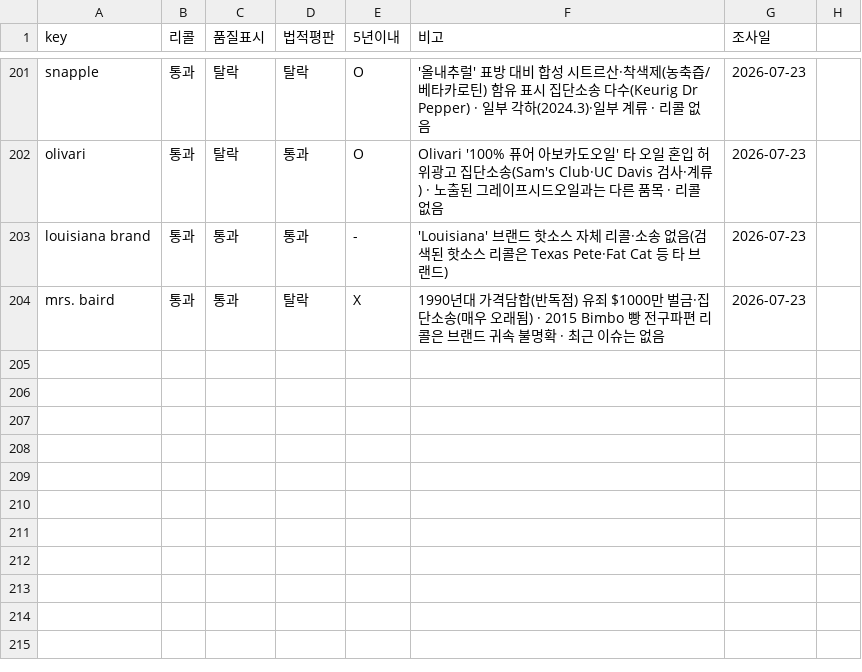
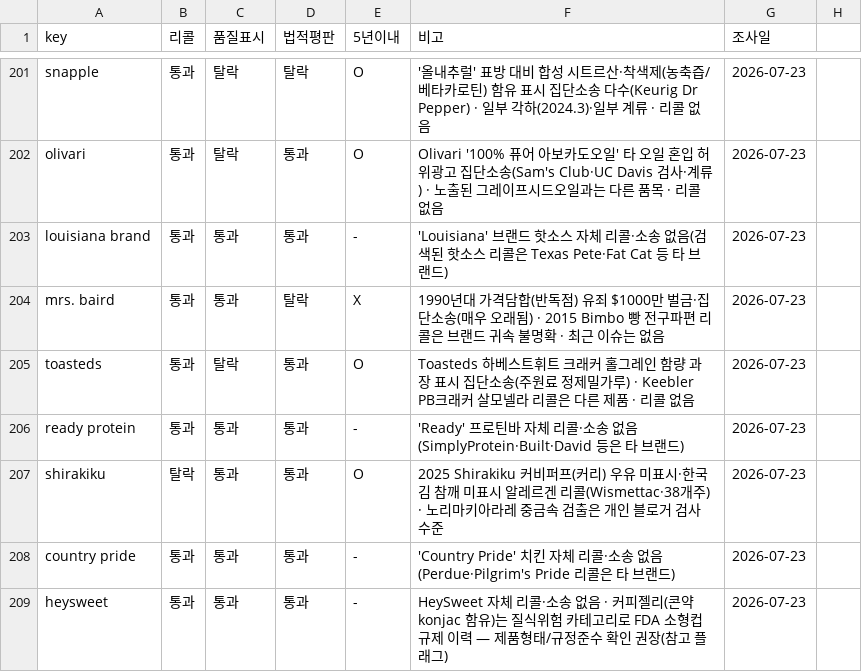
Before and after one commit to minseokedwardchoi-cmyk/costco-label-ocr, a CSV file: brand-verify/brand_verify.csv, drawn as a sheet; only a part is shown, gaps mark what is left out.

```diff
--- a/brand-verify/brand_verify.csv
+++ b/brand-verify/brand_verify.csv
@@ -204 +204,6 @@ louisiana brand,통과,통과,통과,-,'Louisiana' 브랜드 핫소스 자체
 mrs. baird,통과,통과,탈락,X,1990년대 가격담합(반독점) 유죄 $1000만 벌금·집단소송(매우 오래됨) · 2015 Bimbo 빵 전구파편 리콜은 브랜드 귀속 불명확 · 최근 이슈는 없음,2026-07-23
+toasteds,통과,탈락,통과,O,Toasteds 하베스트휘트 크래커 홀그레인 함량 과장 표시 집단소송(주원료 정제밀가루) · Keebler PB크래커 살모넬라 리콜은 다른 제품 · 리콜 없음,2026-07-23
+ready protein,통과,통과,통과,-,'Ready' 프로틴바 자체 리콜·소송 없음(SimplyProtein·Built·David 등은 타 브랜드),2026-07-23
+shirakiku,탈락,통과,통과,O,2025 Shirakiku 커비퍼프(커리) 우유 미표시·한국김 참깨 미표시 알레르겐 리콜(Wismettac·38개주) · 노리마키아라레 중금속 검출은 개인 블로거 검사 수준,2026-07-23
+country pride,통과,통과,통과,-,'Country Pride' 치킨 자체 리콜·소송 없음(Perdue·Pilgrim's Pride 리콜은 타 브랜드),2026-07-23
+heysweet,통과,통과,통과,-,HeySweet 자체 리콜·소송 없음 · 커피젤리(콘약 konjac 함유)는 질식위험 카테고리로 FDA 소형컵 규제 이력 — 제품형태/규정준수 확인 권장(참고 플래그),2026-07-23
```
Also changed, not shown: 1 other file.
